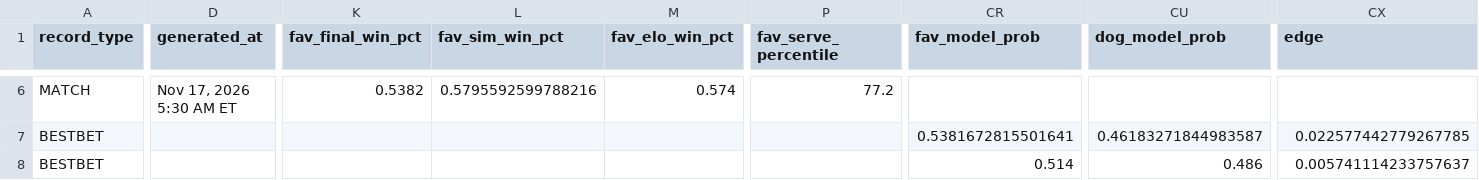
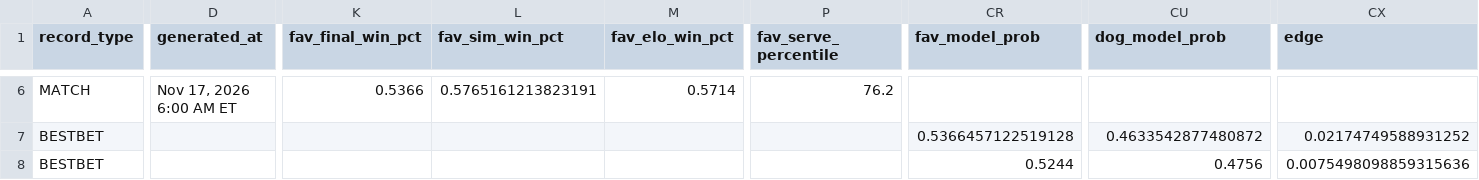
Before and after one commit to chrisgimino/tennismodel, a CSV file: slate_widget.csv, drawn as a sheet; only a part is shown, gaps mark what is left out; the diff covers the shown part only; the diff names each change by its address in the sheet, - before the commit and + after, or states it on an @@ line.

```diff
--- a/slate_widget.csv
+++ b/slate_widget.csv
-D6 (generated_at): Nov 17, 2026 5:30 AM ET
+D6 (generated_at): Nov 17, 2026 6:00 AM ET
-K6 (fav_final_win_pct): 0.5382
+K6 (fav_final_win_pct): 0.5366
-L6 (fav_sim_win_pct): 0.5795592599788216
+L6 (fav_sim_win_pct): 0.5765161213823191
-M6 (fav_elo_win_pct): 0.574
+M6 (fav_elo_win_pct): 0.5714
-P6 (fav_serve_percentile): 77.2
+P6 (fav_serve_percentile): 76.2
-CR7 (fav_model_prob): 0.5381672815501641
+CR7 (fav_model_prob): 0.5366457122519128
-CU7 (dog_model_prob): 0.46183271844983587
+CU7 (dog_model_prob): 0.4633542877480872
-CX7 (edge): 0.022577442779267785
+CX7 (edge): 0.02174749588931252
-CR8 (fav_model_prob): 0.514
+CR8 (fav_model_prob): 0.5244
-CU8 (dog_model_prob): 0.486
+CU8 (dog_model_prob): 0.4756
-CX8 (edge): 0.005741114233757637
+CX8 (edge): 0.0075498098859315636
```
Also changed, not shown: 160 edited cells elsewhere in this file.
